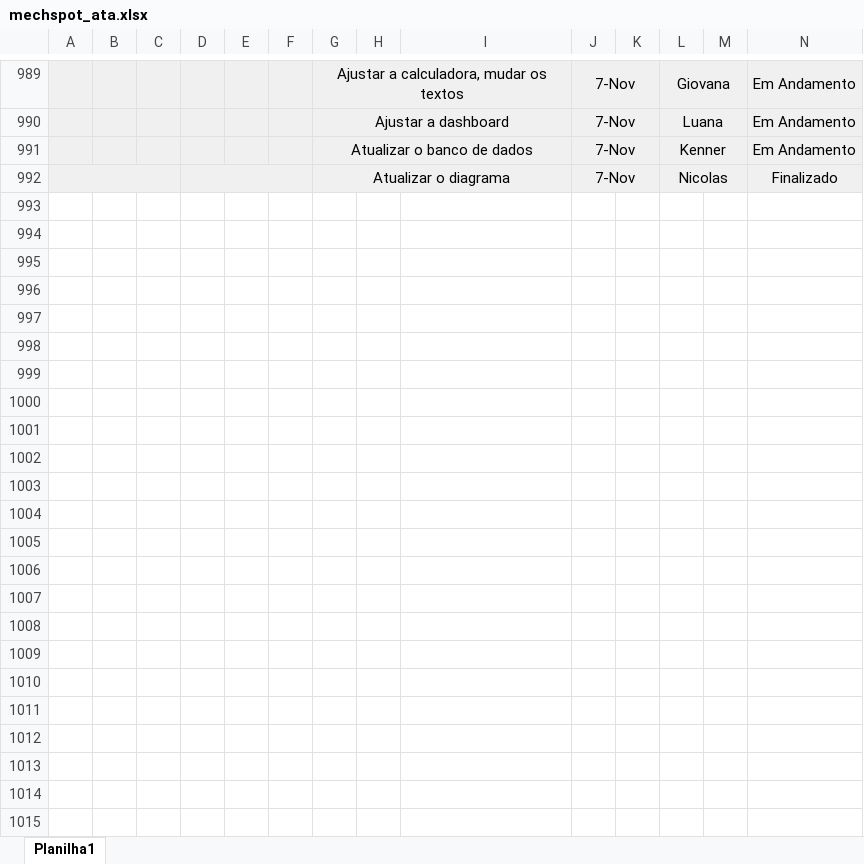
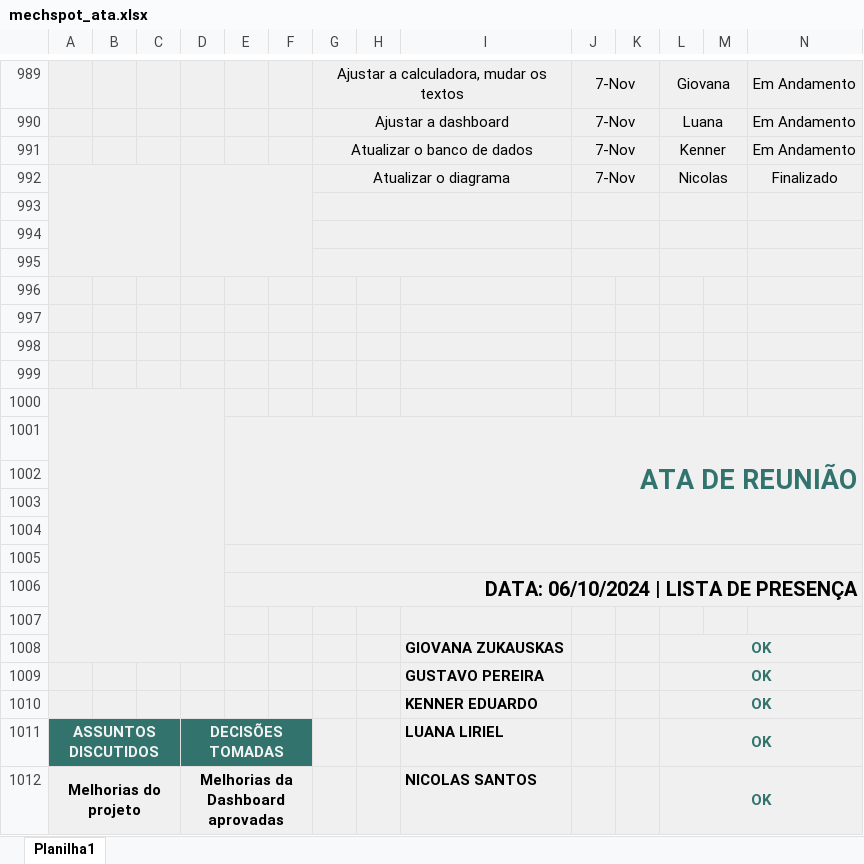
Before and after one commit to MechSpot/projeto-pi-sprint-2, an Excel workbook: documentacao/excel/mechspot_ata.xlsx, sheet Planilha1, drawn as a sheet; only a part is shown, gaps mark what is left out; values as stored, in another font and other column widths than the file's, no borders; charts and pictures not drawn; rows hold the shown columns only; the diff covers the shown part only; the diff names each change by its address in the sheet, - before the commit and + after, or states it on an @@ line.

Commit message:
Ata atualizada

```diff
--- a/documentacao/excel/mechspot_ata.xlsx (sheet Planilha1)
+++ b/documentacao/excel/mechspot_ata.xlsx (sheet Planilha1)
+row 993: (empty)
+row 994: (empty)
+row 995: (empty)
+row 996: (empty)
+row 997: (empty)
+row 998: (empty)
+row 999: (empty)
+row 1000: (empty)
+row 1001:  |  |  |  | ATA DE REUNIÃO
+row 1002: (empty)
+row 1003: (empty)
+row 1004: (empty)
+row 1005: (empty)
+row 1006:  |  |  |  | DATA: 06/10/2024 | LISTA DE PRESENÇA
+row 1007: (empty)
+row 1008:  |  |  |  |  |  |  |  | GIOVANA ZUKAUSKAS |  |  | OK
+row 1009:  |  |  |  |  |  |  |  | GUSTAVO PEREIRA |  |  | OK
+row 1010:  |  |  |  |  |  |  |  | KENNER EDUARDO |  |  | OK
+row 1011: ASSUNTOS DISCUTIDOS |  |  | DECISÕES TOMADAS |  |  |  |  | LUANA LIRIEL |  |  | OK
+row 1012: Melhorias do projeto |  |  | Melhorias da Dashboard aprovadas |  |  |  |  | NICOLAS SANTOS |  |  | OK
```
Also changed, not shown: 9 added rows elsewhere in this sheet, charts or pictures.
